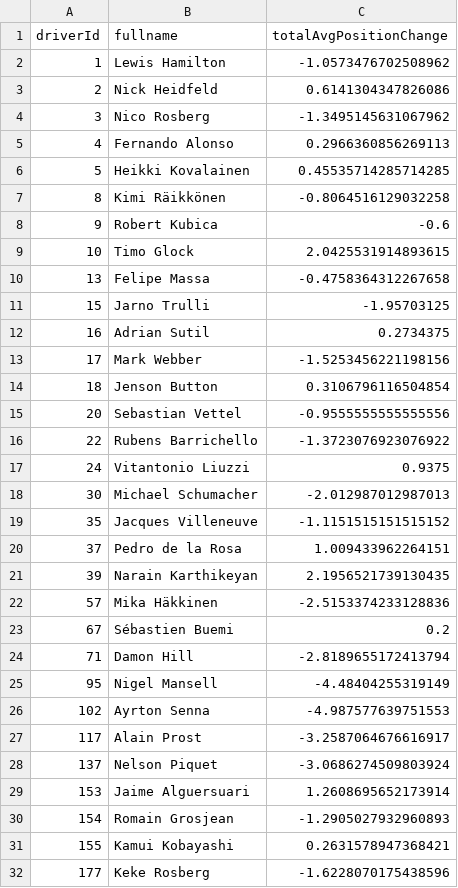
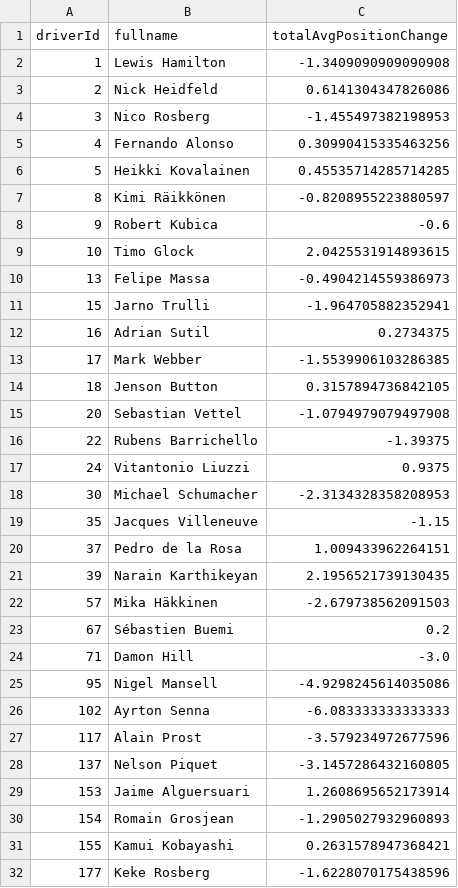
Before and after one commit to Eric-Whye/F1-Visualisation, a CSV file: TotalAvgPositionChange_d.csv, drawn as a sheet; only a part is shown; the diff covers the shown part only.

```diff
--- a/TotalAvgPositionChange_d.csv
+++ b/TotalAvgPositionChange_d.csv
@@ -1,29 +1,29 @@
 driverId,fullname,totalAvgPositionChange
-1,Lewis Hamilton,-1.0573476702508962
+1,Lewis Hamilton,-1.3409090909090908
 2,Nick Heidfeld,0.6141304347826086
-3,Nico Rosberg,-1.3495145631067962
-4,Fernando Alonso,0.2966360856269113
+3,Nico Rosberg,-1.455497382198953
+4,Fernando Alonso,0.30990415335463256
 5,Heikki Kovalainen,0.45535714285714285
-8,Kimi Räikkönen,-0.8064516129032258
+8,Kimi Räikkönen,-0.8208955223880597
 9,Robert Kubica,-0.6
 10,Timo Glock,2.0425531914893615
-13,Felipe Massa,-0.4758364312267658
-15,Jarno Trulli,-1.95703125
+13,Felipe Massa,-0.4904214559386973
+15,Jarno Trulli,-1.964705882352941
 16,Adrian Sutil,0.2734375
-17,Mark Webber,-1.5253456221198156
-18,Jenson Button,0.3106796116504854
-20,Sebastian Vettel,-0.9555555555555556
-22,Rubens Barrichello,-1.3723076923076922
+17,Mark Webber,-1.5539906103286385
+18,Jenson Button,0.3157894736842105
+20,Sebastian Vettel,-1.0794979079497908
+22,Rubens Barrichello,-1.39375
 24,Vitantonio Liuzzi,0.9375
-30,Michael Schumacher,-2.012987012987013
-35,Jacques Villeneuve,-1.1151515151515152
+30,Michael Schumacher,-2.3134328358208953
+35,Jacques Villeneuve,-1.15
 37,Pedro de la Rosa,1.009433962264151
 39,Narain Karthikeyan,2.1956521739130435
-57,Mika Häkkinen,-2.5153374233128836
+57,Mika Häkkinen,-2.679738562091503
 67,Sébastien Buemi,0.2
-71,Damon Hill,-2.8189655172413794
-95,Nigel Mansell,-4.48404255319149
-102,Ayrton Senna,-4.987577639751553
-117,Alain Prost,-3.2587064676616917
-137,Nelson Piquet,-3.0686274509803924
+71,Damon Hill,-3.0
+95,Nigel Mansell,-4.9298245614035086
+102,Ayrton Senna,-6.083333333333333
+117,Alain Prost,-3.579234972677596
+137,Nelson Piquet,-3.1457286432160805
 153,Jaime Alguersuari,1.2608695652173914
```
Also changed, not shown: 22 edited cells elsewhere in this file, yearlyPositionChange_d.csv.
